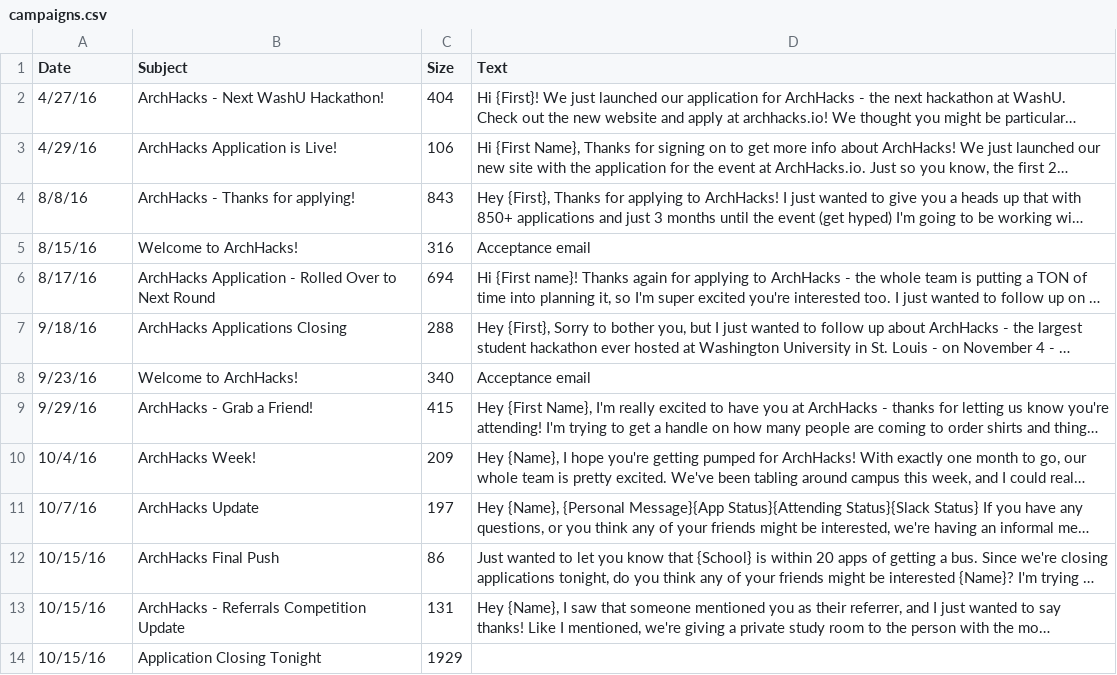
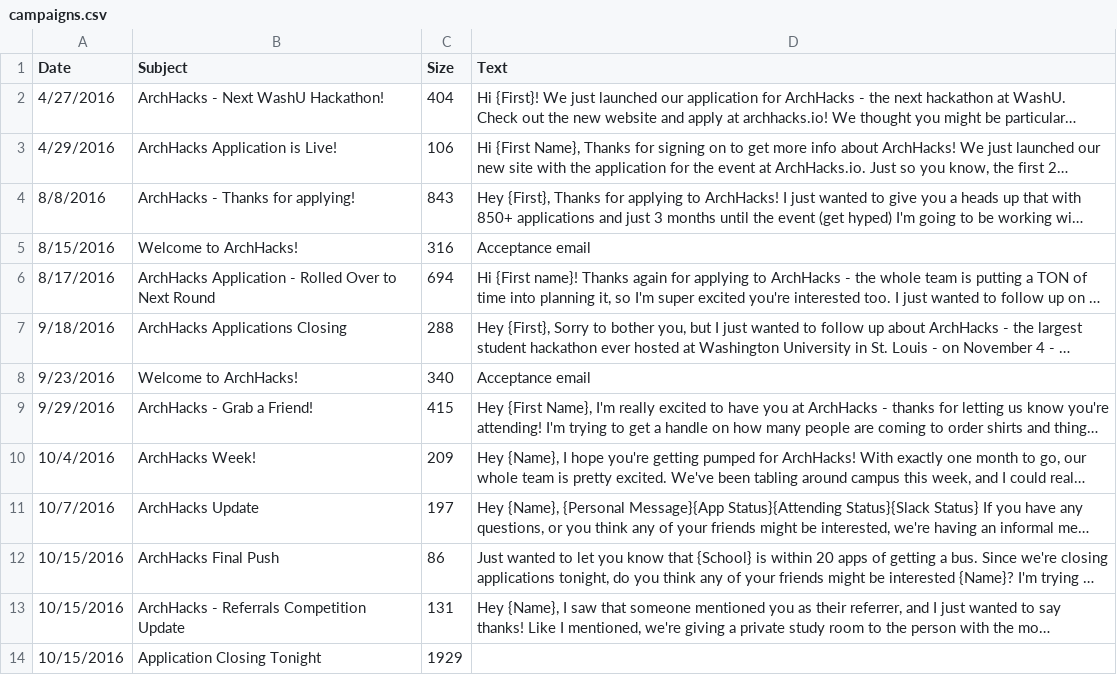
Before and after one commit to aaosgood3/aaosgood3.github.io, a CSV file: infovisfinal/campaigns.csv, drawn as a sheet; long unchanged cells end in …; the diff names each change by its address in the sheet, - before the commit and + after, or states it on an @@ line.

```diff
--- a/infovisfinal/campaigns.csv
+++ b/infovisfinal/campaigns.csv
-A2 (Date): 4/27/16
+A2 (Date): 4/27/2016
-A3 (Date): 4/29/16
+A3 (Date): 4/29/2016
-A4 (Date): 8/8/16
+A4 (Date): 8/8/2016
-A5 (Date): 8/15/16
+A5 (Date): 8/15/2016
-A6 (Date): 8/17/16
+A6 (Date): 8/17/2016
-A7 (Date): 9/18/16
+A7 (Date): 9/18/2016
-A8 (Date): 9/23/16
+A8 (Date): 9/23/2016
-A9 (Date): 9/29/16
+A9 (Date): 9/29/2016
-A10 (Date): 10/4/16
+A10 (Date): 10/4/2016
-A11 (Date): 10/7/16
+A11 (Date): 10/7/2016
-A12:A14 (Date): 10/15/16
+A12:A14 (Date): 10/15/2016
```
Also changed, not shown: 1 other file.
